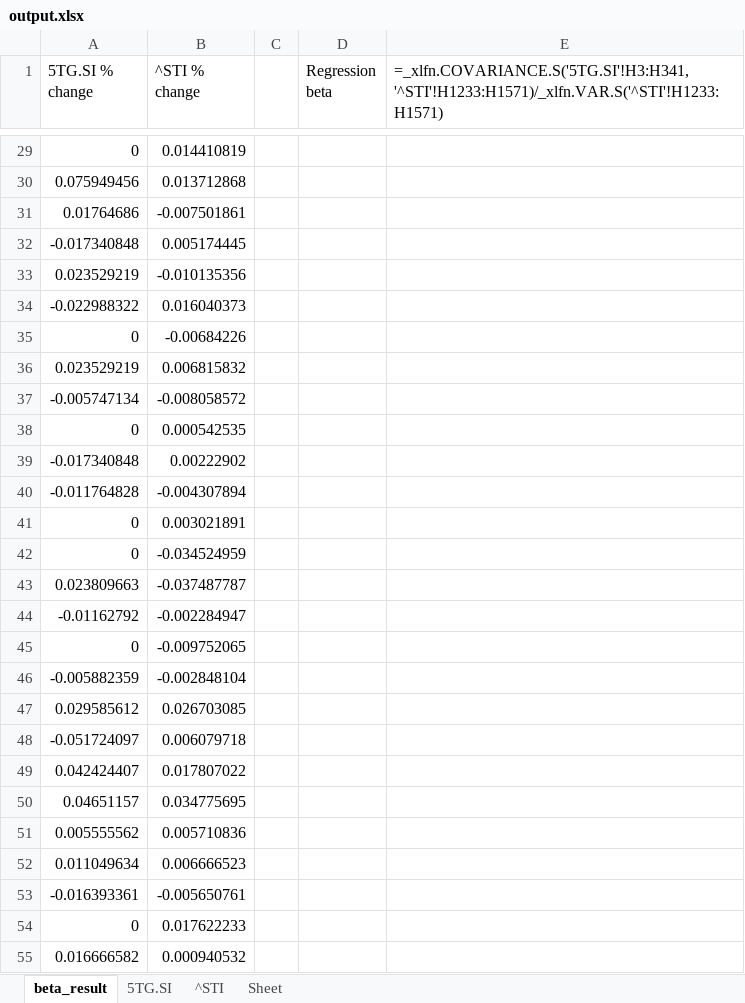
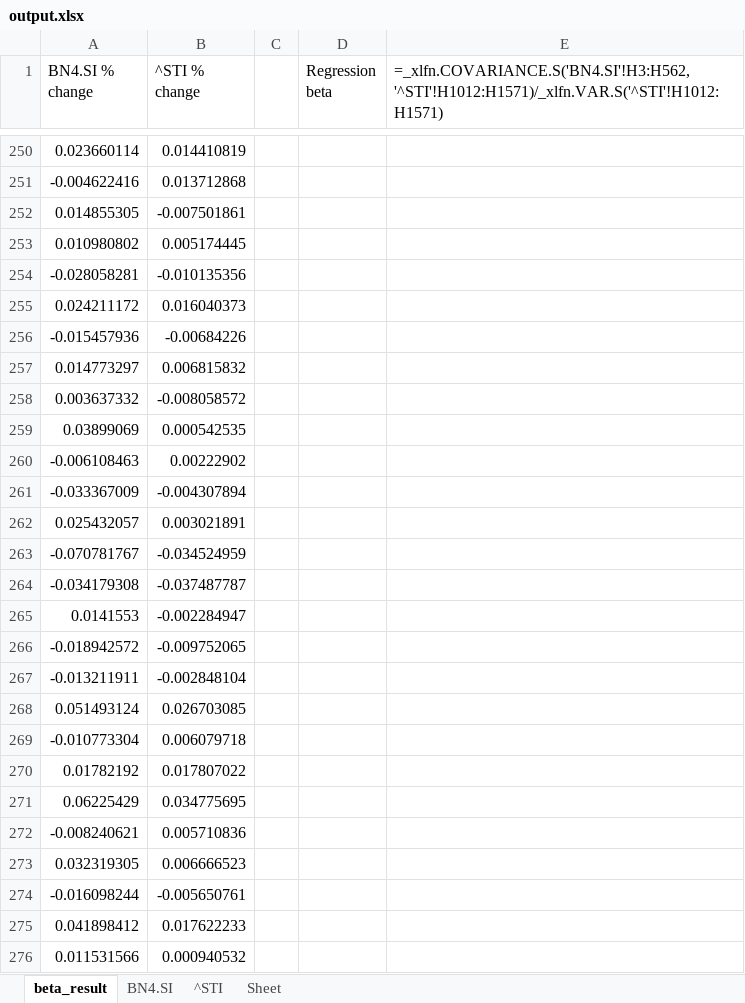
Before and after one commit to im-tkc/Beta-Calculator, an Excel workbook: src/output.xlsx, sheet beta_result, drawn as a sheet; only a part is shown, gaps mark what is left out; values as stored, in another font and other column widths than the file's, no borders; formulas without a stored value are shown as written; charts and pictures not drawn; addresses are those after the commit; the diff covers the shown part only; the diff names each change by its address in the sheet, - before the commit and + after, or states it on an @@ line.

```diff
--- a/src/output.xlsx (sheet beta_result)
+++ b/src/output.xlsx (sheet beta_result)
-sheet tab: 5TG.SI
+sheet tab: BN4.SI
-A1: 5TG.SI % change
+A1: BN4.SI % change
-E1: =_xlfn.COVARIANCE.S('5TG.SI'!H3:H341, '^STI'!H1233:H1571)/_xlfn.VAR.S('^STI'!H1233:H1571)
+E1: =_xlfn.COVARIANCE.S('BN4.SI'!H3:H562, '^STI'!H1012:H1571)/_xlfn.VAR.S('^STI'!H1012:H1571)
-A250 (BN4.SI % change): 0
+A250 (BN4.SI % change): 0.023660114
-A251 (BN4.SI % change): 0.075949456
+A251 (BN4.SI % change): -0.004622416
-A252 (BN4.SI % change): 0.01764686
+A252 (BN4.SI % change): 0.014855305
-A253 (BN4.SI % change): -0.017340848
+A253 (BN4.SI % change): 0.010980802
-A254 (BN4.SI % change): 0.023529219
+A254 (BN4.SI % change): -0.028058281
-A255 (BN4.SI % change): -0.022988322
+A255 (BN4.SI % change): 0.024211172
-A256 (BN4.SI % change): 0
+A256 (BN4.SI % change): -0.015457936
-A257 (BN4.SI % change): 0.023529219
+A257 (BN4.SI % change): 0.014773297
-A258 (BN4.SI % change): -0.005747134
+A258 (BN4.SI % change): 0.003637332
-A259 (BN4.SI % change): 0
+A259 (BN4.SI % change): 0.03899069
-A260 (BN4.SI % change): -0.017340848
+A260 (BN4.SI % change): -0.006108463
-A261 (BN4.SI % change): -0.011764828
+A261 (BN4.SI % change): -0.033367009
-A262 (BN4.SI % change): 0
+A262 (BN4.SI % change): 0.025432057
-A263 (BN4.SI % change): 0
+A263 (BN4.SI % change): -0.070781767
-A264 (BN4.SI % change): 0.023809663
+A264 (BN4.SI % change): -0.034179308
-A265 (BN4.SI % change): -0.01162792
+A265 (BN4.SI % change): 0.0141553
-A266 (BN4.SI % change): 0
+A266 (BN4.SI % change): -0.018942572
-A267 (BN4.SI % change): -0.005882359
+A267 (BN4.SI % change): -0.013211911
-A268 (BN4.SI % change): 0.029585612
+A268 (BN4.SI % change): 0.051493124
-A269 (BN4.SI % change): -0.051724097
+A269 (BN4.SI % change): -0.010773304
-A270 (BN4.SI % change): 0.042424407
+A270 (BN4.SI % change): 0.01782192
-A271 (BN4.SI % change): 0.04651157
+A271 (BN4.SI % change): 0.06225429
-A272 (BN4.SI % change): 0.005555562
+A272 (BN4.SI % change): -0.008240621
-A273 (BN4.SI % change): 0.011049634
+A273 (BN4.SI % change): 0.032319305
-A274 (BN4.SI % change): -0.016393361
+A274 (BN4.SI % change): -0.016098244
-A275 (BN4.SI % change): 0
+A275 (BN4.SI % change): 0.041898412
-A276 (BN4.SI % change): 0.016666582
+A276 (BN4.SI % change): 0.011531566
```
Also changed, not shown: 223 added rows, 2 removed rows and 311 edited cells elsewhere in this sheet, sheet BN4.SI, sheet ^STI, charts or pictures, 3 other files.
